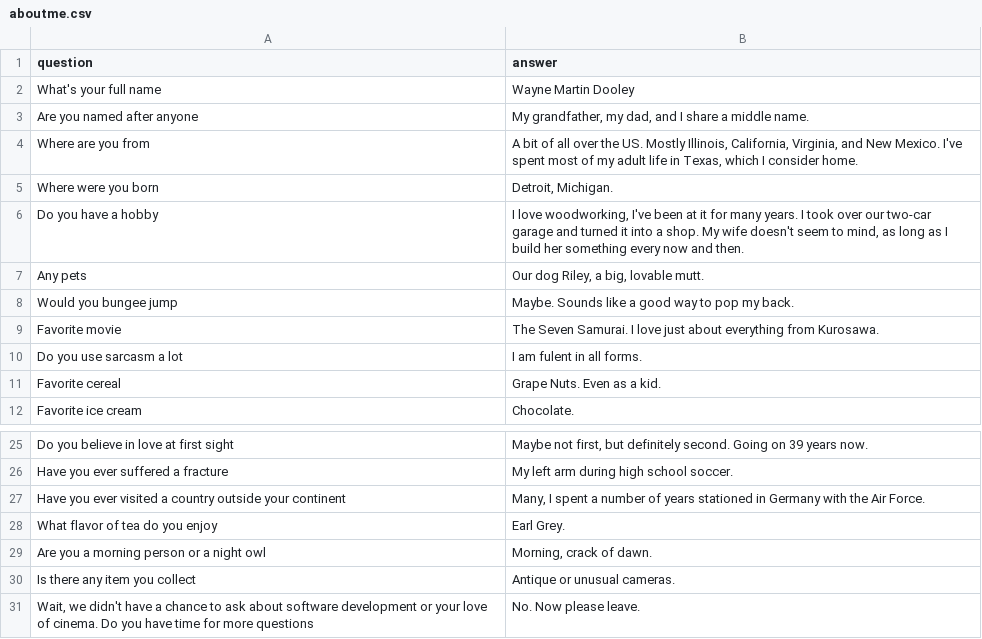
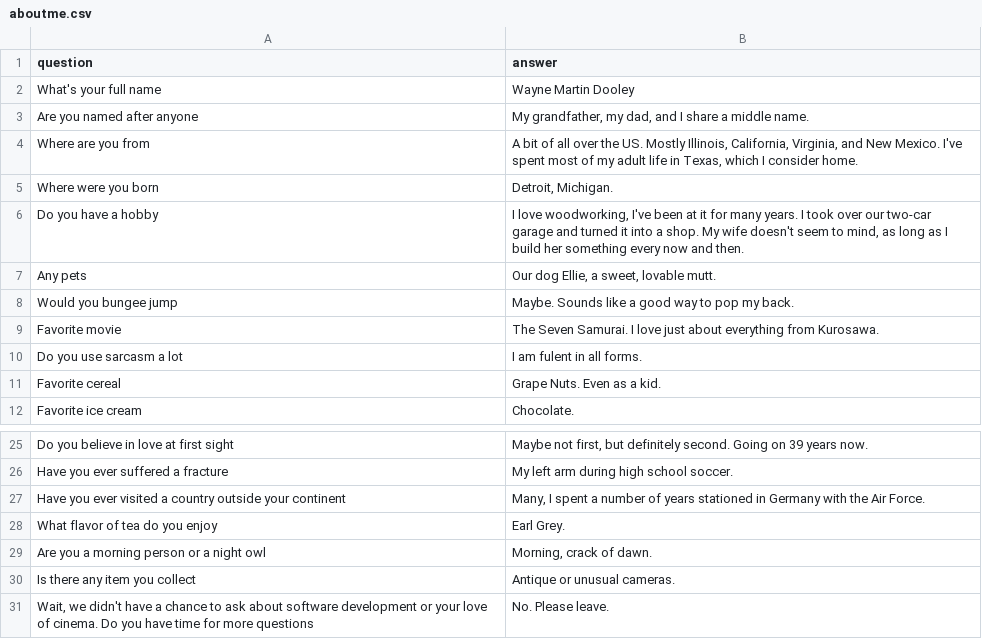
Before and after one commit to wayne-dooley/wayno.io, a CSV file: _data/aboutme.csv, drawn as a sheet; only a part is shown, gaps mark what is left out.

```diff
--- a/_data/aboutme.csv
+++ b/_data/aboutme.csv
@@ -6,3 +6,3 @@ Where were you born,"Detroit, Michigan."
 Do you have a hobby,"I love woodworking, I've been at it for many years. I took over our two-car garage and turned it into a shop. My wife doesn't seem to mind, as long as I build her something every now and then."
-Any pets,"Our dog Riley, a big, lovable mutt."
+Any pets,"Our dog Ellie, a sweet, lovable mutt."
 Would you bungee jump,Maybe. Sounds like a good way to pop my back.
@@ -30,2 +30,2 @@ Are you a morning person or a night owl,"Morning, crack of dawn."
 Is there any item you collect,Antique or unusual cameras.
-"Wait, we didn't have a chance to ask about software development or your love of cinema. Do you have time for more questions","No. Now please leave."
+"Wait, we didn't have a chance to ask about software development or your love of cinema. Do you have time for more questions","No. Please leave."
```
Also changed, not shown: 5 other files.
